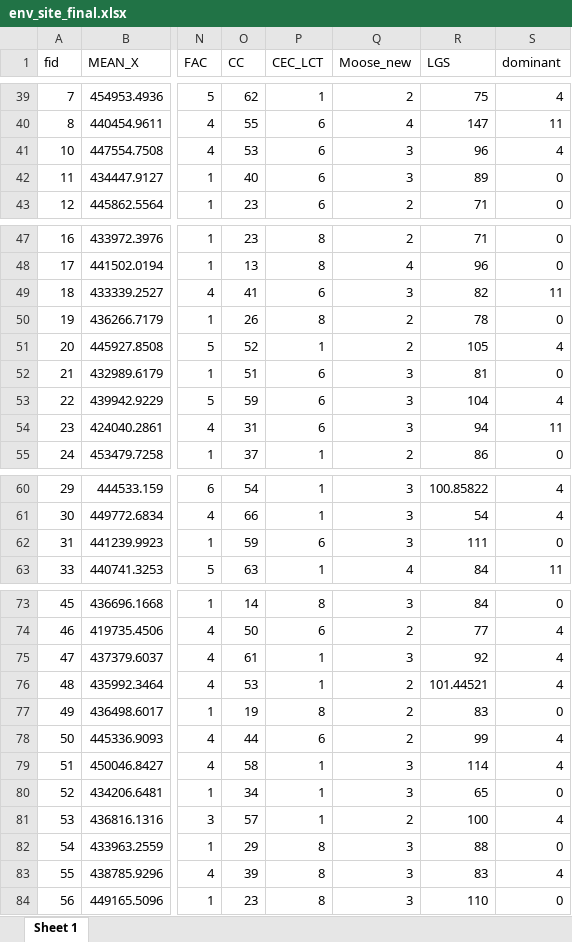
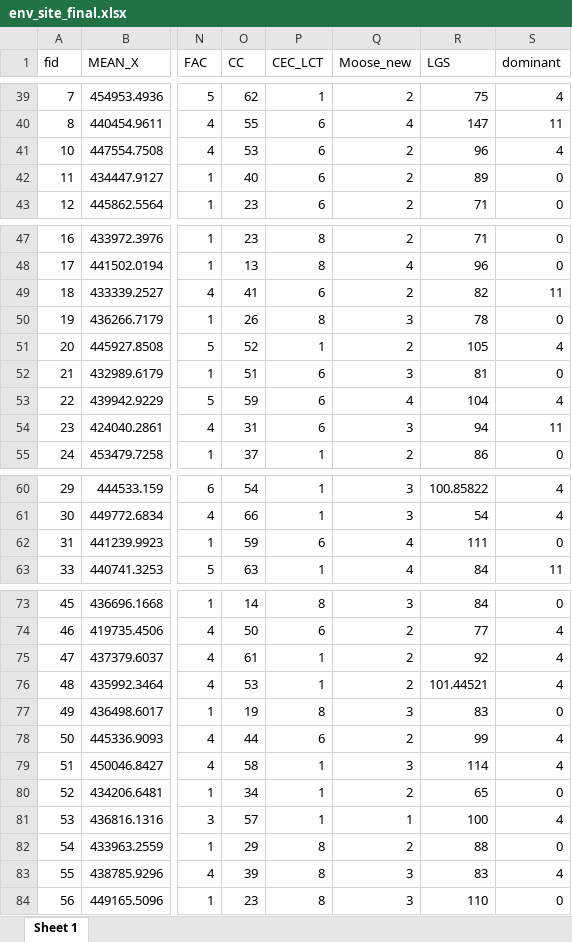
Before and after one commit to emmwilson/C_forecasting_NL, an Excel workbook: final carbon data/env_site_final.xlsx, sheet Sheet 1, drawn as a sheet; only a part is shown, gaps mark what is left out; values as stored, in another font and other column widths than the file's, no borders; the diff names each change by its address in the sheet, - before the commit and + after, or states it on an @@ line.

```diff
--- a/final carbon data/env_site_final.xlsx (sheet Sheet 1)
+++ b/final carbon data/env_site_final.xlsx (sheet Sheet 1)
-Q41:Q42 (Moose_new): 3
+Q41:Q42 (Moose_new): 2
-Q49 (Moose_new): 3
+Q49 (Moose_new): 2
-Q50 (Moose_new): 2
+Q50 (Moose_new): 3
-Q53 (Moose_new): 3
+Q53 (Moose_new): 4
-Q62 (Moose_new): 3
+Q62 (Moose_new): 4
-Q75 (Moose_new): 3
+Q75 (Moose_new): 2
-Q77 (Moose_new): 2
+Q77 (Moose_new): 3
-Q80 (Moose_new): 3
+Q80 (Moose_new): 2
-Q81 (Moose_new): 2
+Q81 (Moose_new): 1
-Q82 (Moose_new): 3
+Q82 (Moose_new): 2
```
Also changed, not shown: final carbon data/env_subplots_final.xlsx, 6 other files.
